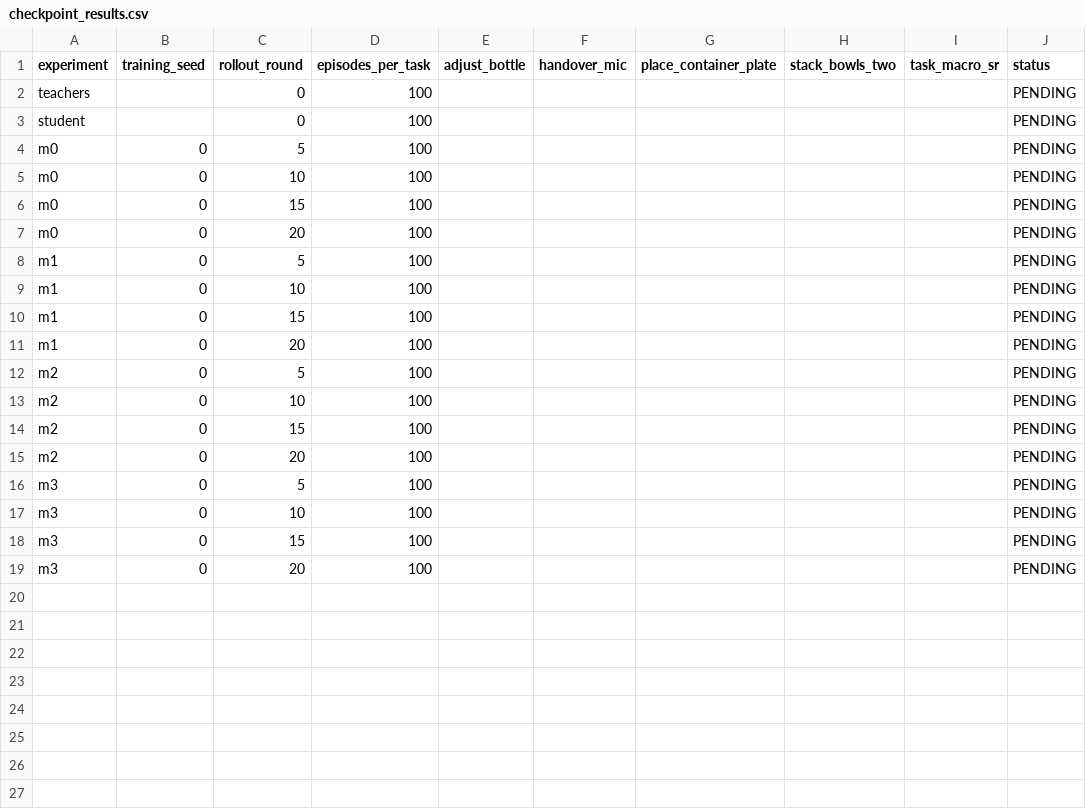
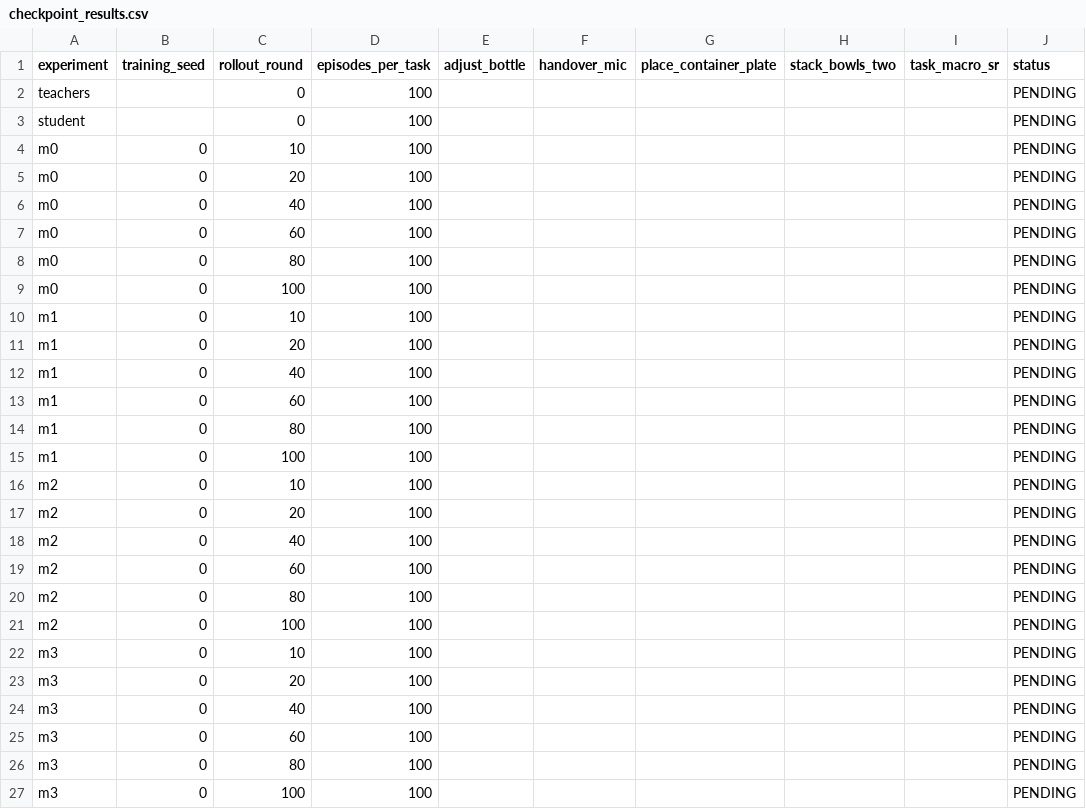
Before and after one commit to zh-xinyu/RLinf, a CSV file: docs/opd/handoffs/robotwin2_formal_sft2000_20261103/checkpoint_results.csv, drawn as a sheet.

Commit message:
feat(robotwin): freeze 100-round B256 formal experiment recipe
Signed-off-by: zh-xinyu <zhouxinyu2022@gmail.com>

```diff
--- a/docs/opd/handoffs/robotwin2_formal_sft2000_20261103/checkpoint_results.csv
+++ b/docs/opd/handoffs/robotwin2_formal_sft2000_20261103/checkpoint_results.csv
@@ -3,17 +3,25 @@ teachers,,0,100,,,,,,PENDING
 student,,0,100,,,,,,PENDING
-m0,0,5,100,,,,,,PENDING
 m0,0,10,100,,,,,,PENDING
-m0,0,15,100,,,,,,PENDING
 m0,0,20,100,,,,,,PENDING
-m1,0,5,100,,,,,,PENDING
+m0,0,40,100,,,,,,PENDING
+m0,0,60,100,,,,,,PENDING
+m0,0,80,100,,,,,,PENDING
+m0,0,100,100,,,,,,PENDING
 m1,0,10,100,,,,,,PENDING
-m1,0,15,100,,,,,,PENDING
 m1,0,20,100,,,,,,PENDING
-m2,0,5,100,,,,,,PENDING
+m1,0,40,100,,,,,,PENDING
+m1,0,60,100,,,,,,PENDING
+m1,0,80,100,,,,,,PENDING
+m1,0,100,100,,,,,,PENDING
 m2,0,10,100,,,,,,PENDING
-m2,0,15,100,,,,,,PENDING
 m2,0,20,100,,,,,,PENDING
-m3,0,5,100,,,,,,PENDING
+m2,0,40,100,,,,,,PENDING
+m2,0,60,100,,,,,,PENDING
+m2,0,80,100,,,,,,PENDING
+m2,0,100,100,,,,,,PENDING
 m3,0,10,100,,,,,,PENDING
-m3,0,15,100,,,,,,PENDING
 m3,0,20,100,,,,,,PENDING
+m3,0,40,100,,,,,,PENDING
+m3,0,60,100,,,,,,PENDING
+m3,0,80,100,,,,,,PENDING
+m3,0,100,100,,,,,,PENDING
```
Also changed, not shown: 14 other files.
